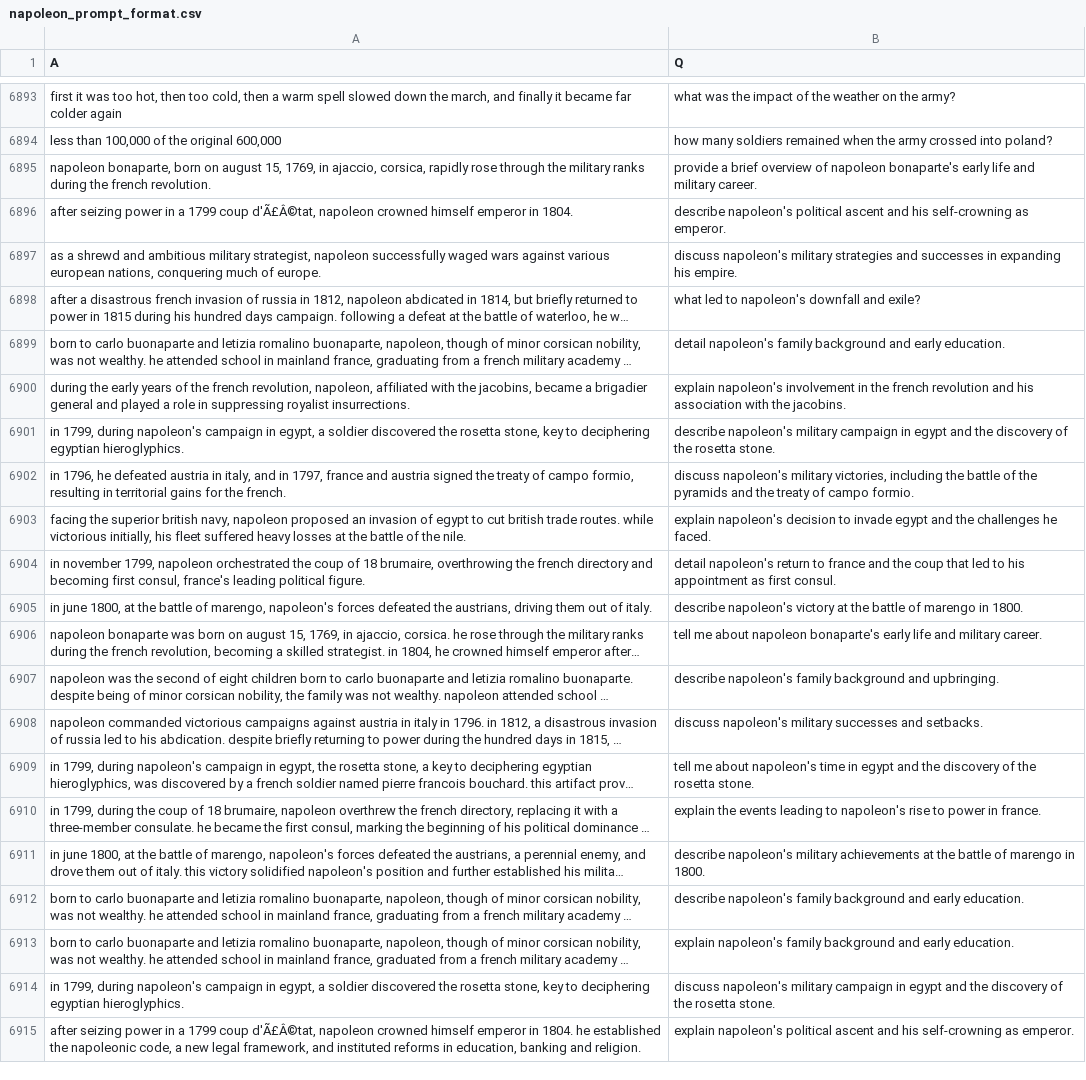
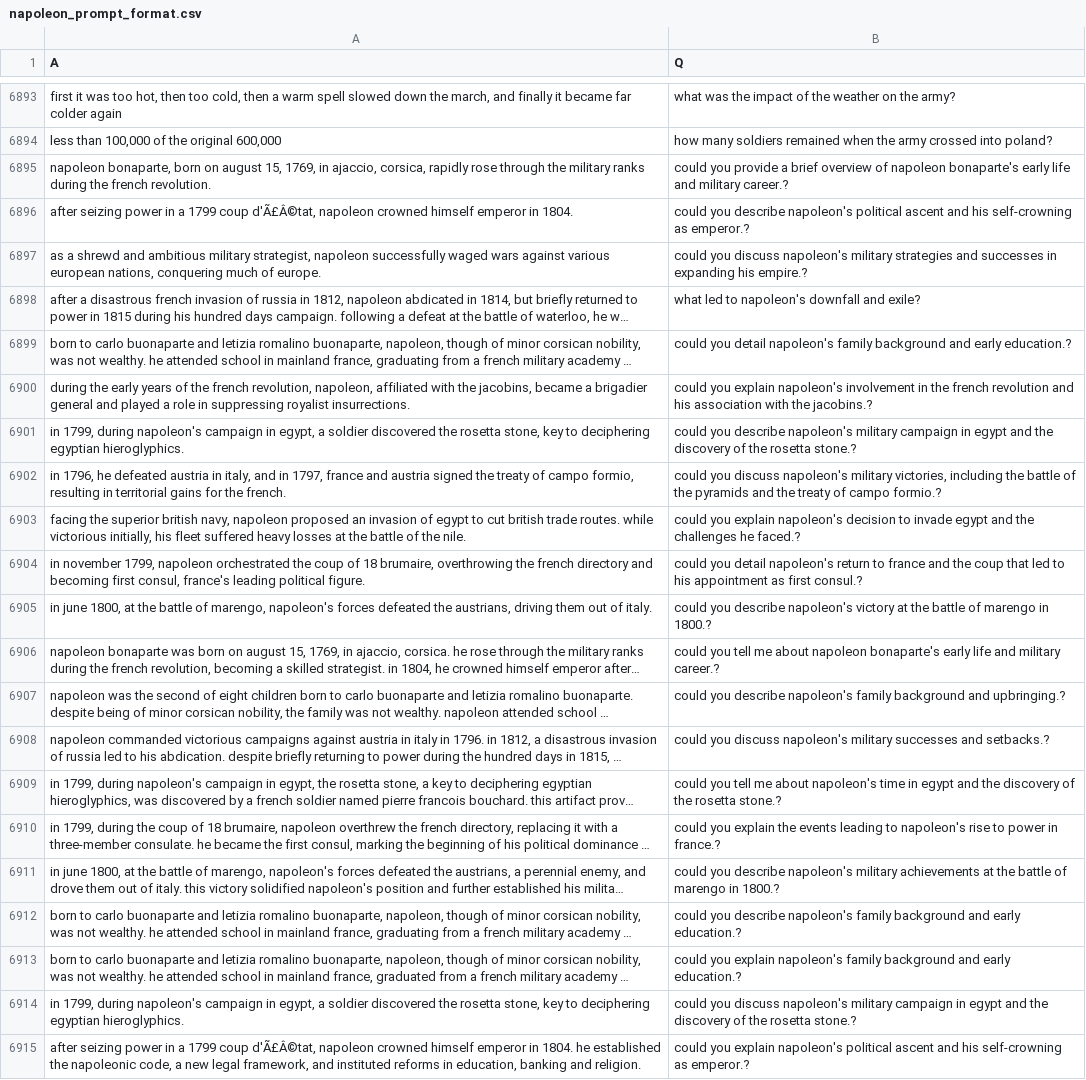
Before and after one commit to MH0386/napoleon_dataset, a CSV file: napoleon_prompt_format.csv, drawn as a sheet; only a part is shown, gaps mark what is left out; long unchanged cells end in …; the diff names each change by its address in the sheet, - before the commit and + after, or states it on an @@ line.

```diff
--- a/napoleon_prompt_format.csv
+++ b/napoleon_prompt_format.csv
-B6895 (Q): provide a brief overview of napoleon bonaparte's early life and military career.
+B6895 (Q): could you provide a brief overview of napoleon bonaparte's early life and military career.?
-B6896 (Q): describe napoleon's political ascent and his self-crowning as emperor.
+B6896 (Q): could you describe napoleon's political ascent and his self-crowning as emperor.?
-B6897 (Q): discuss napoleon's military strategies and successes in expanding his empire.
+B6897 (Q): could you discuss napoleon's military strategies and successes in expanding his empire.?
-B6899 (Q): detail napoleon's family background and early education.
+B6899 (Q): could you detail napoleon's family background and early education.?
-B6900 (Q): explain napoleon's involvement in the french revolution and his association with the jacobins.
+B6900 (Q): could you explain napoleon's involvement in the french revolution and his association with the jacobins.?
-B6901 (Q): describe napoleon's military campaign in egypt and the discovery of the rosetta stone.
+B6901 (Q): could you describe napoleon's military campaign in egypt and the discovery of the rosetta stone.?
-B6902 (Q): discuss napoleon's military victories, including the battle of the pyramids and the treaty of campo formio.
+B6902 (Q): could you discuss napoleon's military victories, including the battle of the pyramids and the treaty of campo formio.?
-B6903 (Q): explain napoleon's decision to invade egypt and the challenges he faced.
+B6903 (Q): could you explain napoleon's decision to invade egypt and the challenges he faced.?
-B6904 (Q): detail napoleon's return to france and the coup that led to his appointment as first consul.
+B6904 (Q): could you detail napoleon's return to france and the coup that led to his appointment as first consul.?
-B6905 (Q): describe napoleon's victory at the battle of marengo in 1800.
+B6905 (Q): could you describe napoleon's victory at the battle of marengo in 1800.?
-B6906 (Q): tell me about napoleon bonaparte's early life and military career.
+B6906 (Q): could you tell me about napoleon bonaparte's early life and military career.?
-B6907 (Q): describe napoleon's family background and upbringing.
+B6907 (Q): could you describe napoleon's family background and upbringing.?
-B6908 (Q): discuss napoleon's military successes and setbacks.
+B6908 (Q): could you discuss napoleon's military successes and setbacks.?
-B6909 (Q): tell me about napoleon's time in egypt and the discovery of the rosetta stone.
+B6909 (Q): could you tell me about napoleon's time in egypt and the discovery of the rosetta stone.?
-B6910 (Q): explain the events leading to napoleon's rise to power in france.
+B6910 (Q): could you explain the events leading to napoleon's rise to power in france.?
-B6911 (Q): describe napoleon's military achievements at the battle of marengo in 1800.
+B6911 (Q): could you describe napoleon's military achievements at the battle of marengo in 1800.?
-B6912 (Q): describe napoleon's family background and early education.
+B6912 (Q): could you describe napoleon's family background and early education.?
-B6913 (Q): explain napoleon's family background and early education.
+B6913 (Q): could you explain napoleon's family background and early education.?
-B6914 (Q): discuss napoleon's military campaign in egypt and the discovery of the rosetta stone.
+B6914 (Q): could you discuss napoleon's military campaign in egypt and the discovery of the rosetta stone.?
-B6915 (Q): explain napoleon's political ascent and his self-crowning as emperor.
+B6915 (Q): could you explain napoleon's political ascent and his self-crowning as emperor.?
```
Also changed, not shown: 1 other file.
